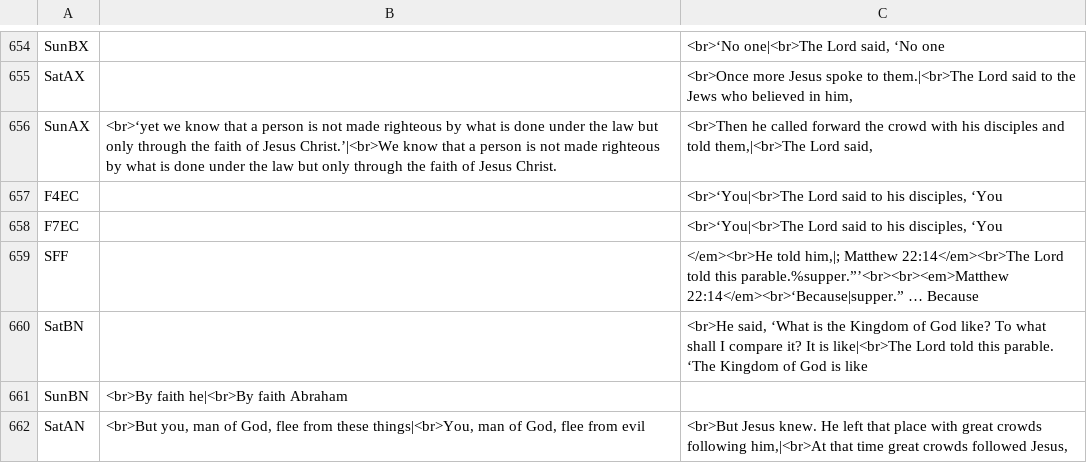
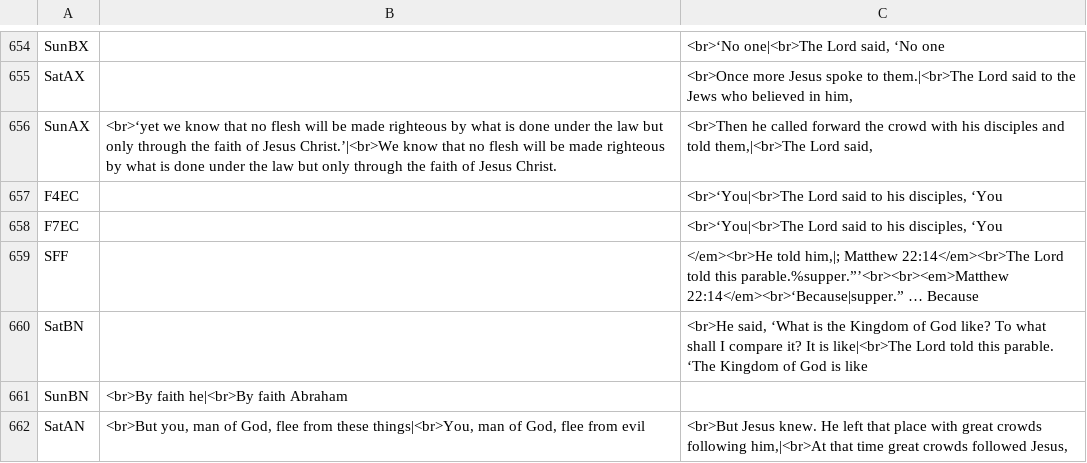
Before and after one commit to cmbryan/yocal, a CSV file: db/mods.csv, drawn as a sheet; only a part is shown, gaps mark what is left out.

Commit message:
tweak

```diff
--- a/db/mods.csv
+++ b/db/mods.csv
@@ -655,3 +655,3 @@ SunBX		<br>‘No one|<br>The Lord said, ‘No one
 SatAX		<br>Once more Jesus spoke to them.|<br>The Lord said to the Jews who believed in him,
-SunAX	<br>‘yet we know that a person is not made righteous by what is done under the law but only through the faith of Jesus Christ.’|<br>We know that a person is not made righteous by what is done under the law but only through the faith of Jesus Christ.	<br>Then he called forward the crowd with his disciples and told them,|<br>The Lord said,
+SunAX	<br>‘yet we know that no flesh will be made righteous by what is done under the law but only through the faith of Jesus Christ.’|<br>We know that no flesh will be made righteous by what is done under the law but only through the faith of Jesus Christ.	<br>Then he called forward the crowd with his disciples and told them,|<br>The Lord said,
 F4EC		<br>‘You|<br>The Lord said to his disciples, ‘You
```
